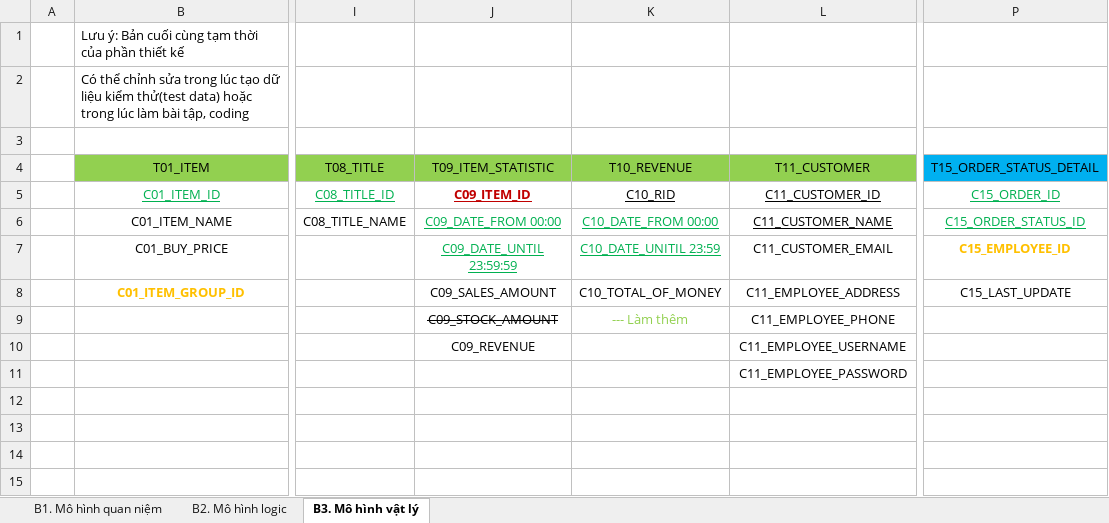
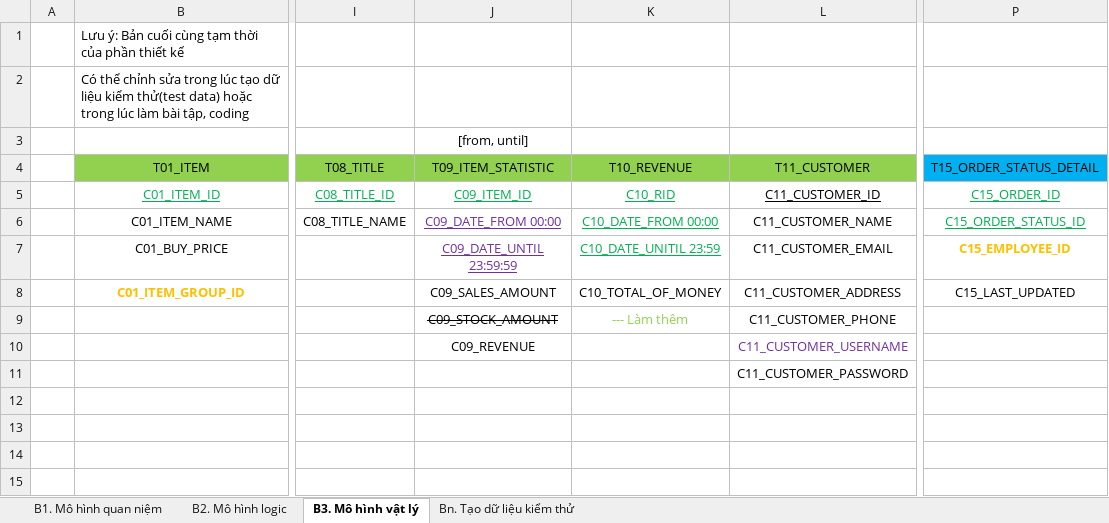
Before and after one commit to j4tdn/java21-repository, an Excel workbook: java21 database design/Java21 QPhan Database Design.xlsx, sheet B3. Mô hình vật lý, drawn as a sheet; only a part is shown, gaps mark what is left out; values as stored, in another font and other column widths than the file's, no borders; the diff names each change by its address in the sheet, - before the commit and + after, or states it on an @@ line.

```diff
--- a/java21 database design/Java21 QPhan Database Design.xlsx (sheet B3. Mô hình vật lý)
+++ b/java21 database design/Java21 QPhan Database Design.xlsx (sheet B3. Mô hình vật lý)
+sheet tab: Bn. Tạo dữ liệu kiểm thử
-J3: (empty)
+J3: [from, until]
@@ J5 bold: on → off, text colour: #C00000 → #00B050 @@
-K5 text colour: black
+K5 text colour: #00B050
-J6:J7 text colour: #00B050
+J6:J7 text colour: #7030A0
-L6 underline: on
+L6 underline: off
-L8: C11_EMPLOYEE_ADDRESS
+L8: C11_CUSTOMER_ADDRESS
-P8: C15_LAST_UPDATE
+P8: C15_LAST_UPDATED
-L9: C11_EMPLOYEE_PHONE
+L9: C11_CUSTOMER_PHONE
-L10: C11_EMPLOYEE_USERNAME
+L10: C11_CUSTOMER_USERNAME
-L10 text colour: black
+L10 text colour: #7030A0
-L11: C11_EMPLOYEE_PASSWORD
+L11: C11_CUSTOMER_PASSWORD
```
Also changed, not shown: 5 other files.
